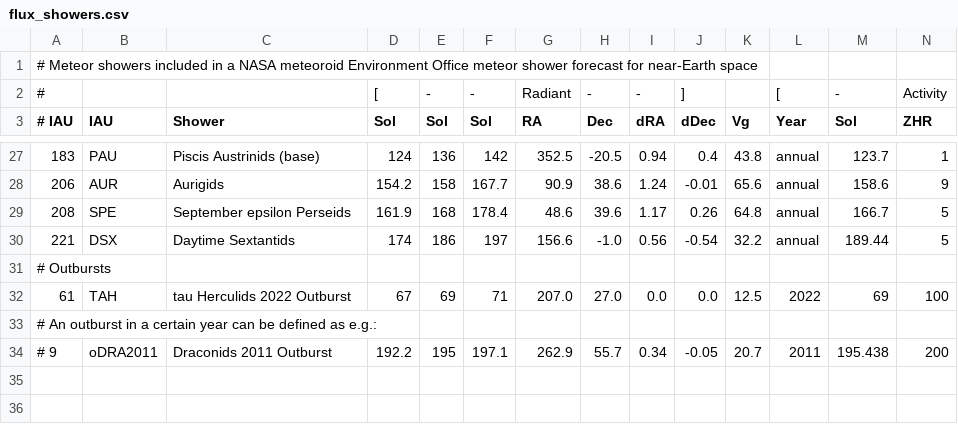
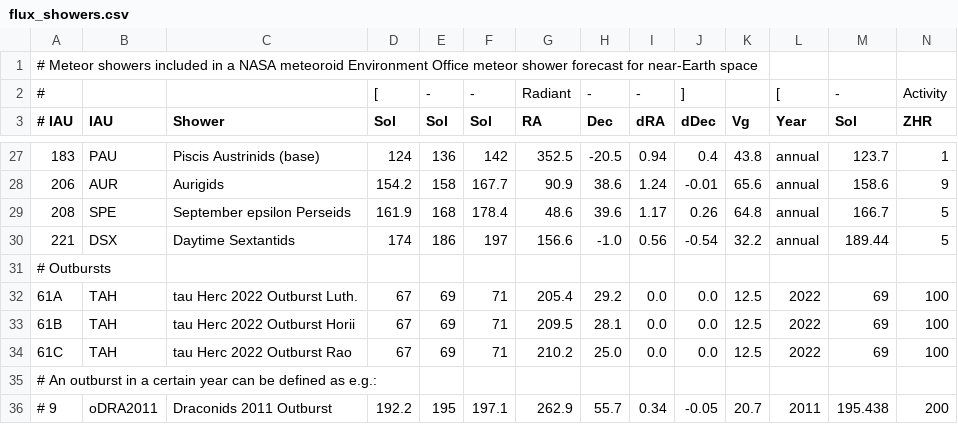
Before and after one commit to CroatianMeteorNetwork/RMS, a CSV file: share/flux_showers.csv, drawn as a sheet; only a part is shown, gaps mark what is left out; rows hold the shown columns only; the diff names each change by its address in the sheet, - before the commit and + after, or states it on an @@ line.

Commit message:
added multiple predictions for tau herc showers

```diff
--- a/share/flux_showers.csv
+++ b/share/flux_showers.csv
-A32 (# IAU): 61
+A32 (# IAU): 61A
-C32 (Shower): tau Herculids 2022 Outburst
+C32 (Shower): tau Herc 2022 Outburst Luth.
-G32 (RA): 207.0
+G32 (RA): 205.4
-H32 (Dec): 27.0
+H32 (Dec): 29.2
+row 33: 61B | TAH | tau Herc 2022 Outburst Horii | 67 | 69 | 71 | 209.5 | 28.1 | 0.0 | 0.0 | 12.5 | 2022 | 69 | 100
+row 34: 61C | TAH | tau Herc 2022 Outburst Rao | 67 | 69 | 71 | 210.2 | 25.0 | 0.0 | 0.0 | 12.5 | 2022 | 69 | 100
```
